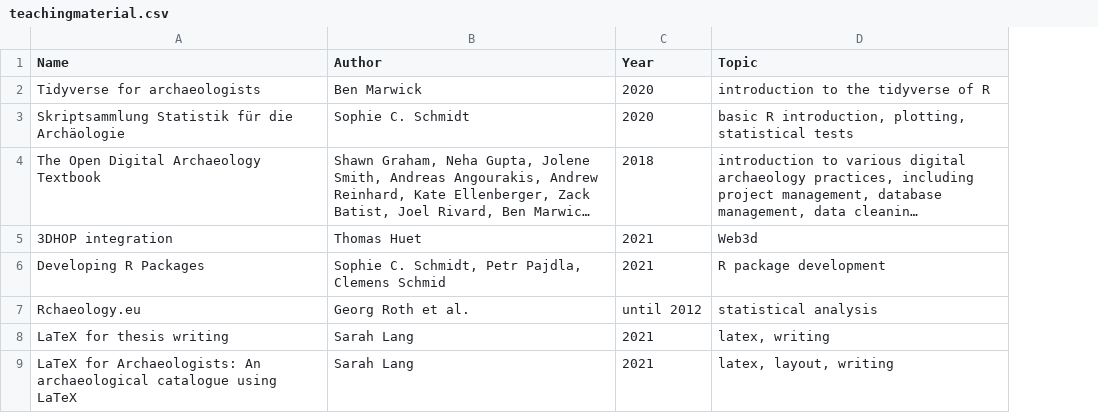
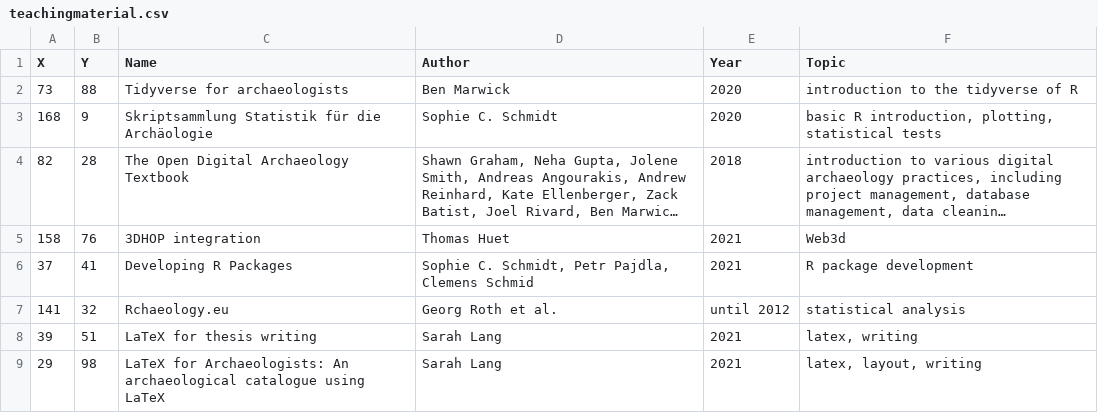
Before and after one commit to sslarch/MapofComputationalArchaeology, a CSV file: elmsperiment/data/teachingmaterial.csv, drawn as a sheet; only a part is shown; long unchanged cells end in …; the diff names each change by its address in the sheet, - before the commit and + after, or states it on an @@ line.

```diff
--- a/elmsperiment/data/teachingmaterial.csv
+++ b/elmsperiment/data/teachingmaterial.csv
+column A (X), rows 2-9: 73 | 168 | 82 | 158 | 37 | 141 | 39 | 29
+column B (Y), rows 2-9: 88 | 9 | 28 | 76 | 41 | 32 | 51 | 98
```
Also changed, not shown: 3 other files.
